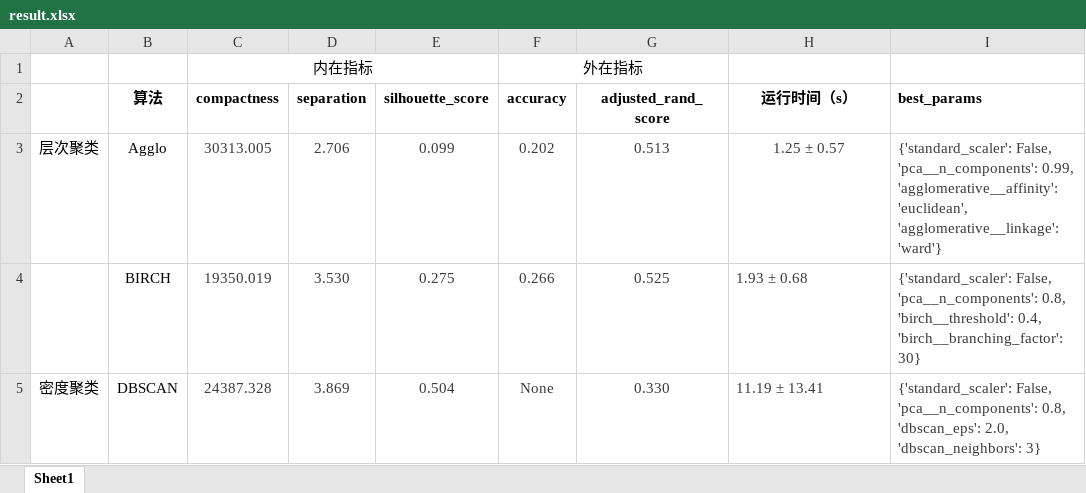
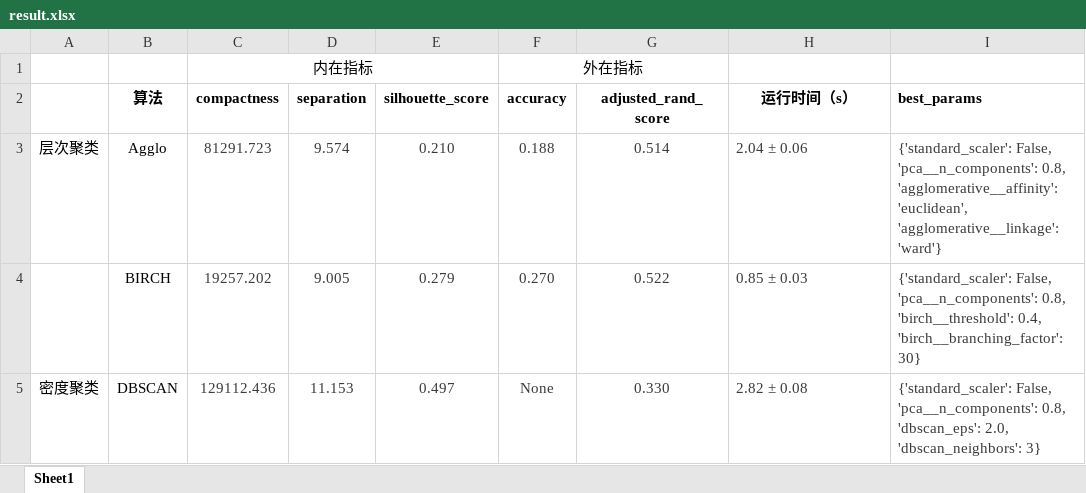
Before and after one commit to yangtx7/DataMining-Project1, an Excel workbook: result/result.xlsx, sheet Sheet1, drawn as a sheet; values as stored, in another font and other column widths than the file's, no borders; the diff names each change by its address in the sheet, - before the commit and + after, or states it on an @@ line.

```diff
--- a/result/result.xlsx (sheet Sheet1)
+++ b/result/result.xlsx (sheet Sheet1)
-C3 (compactness): 30313.005
+C3 (compactness): 81291.723
-D3 (separation): 2.706
+D3 (separation): 9.574
-E3 (silhouette_score): 0.099
+E3 (silhouette_score): 0.210
-F3 (accuracy): 0.202
+F3 (accuracy): 0.188
-G3 (adjusted_rand_score): 0.513
+G3 (adjusted_rand_score): 0.514
-H3 (运行时间（s）): 1.25 ± 0.57
+H3 (运行时间（s）): 2.04 ± 0.06
-H3 alignment: center
+H3 alignment: left
-I3 (best_params): …False, 'pca__n_components': 0.99, 'agglomerative__affinity': 'euclidean',…
+I3 (best_params): …False, 'pca__n_components': 0.8, 'agglomerative__affinity': 'euclidean',…
-C4 (compactness): 19350.019
+C4 (compactness): 19257.202
-D4 (separation): 3.530
+D4 (separation): 9.005
-E4 (silhouette_score): 0.275
+E4 (silhouette_score): 0.279
-F4 (accuracy): 0.266
+F4 (accuracy): 0.270
-G4 (adjusted_rand_score): 0.525
+G4 (adjusted_rand_score): 0.522
-H4 (运行时间（s）): 1.93 ± 0.68
+H4 (运行时间（s）): 0.85 ± 0.03
-C5 (compactness): 24387.328
+C5 (compactness): 129112.436
-D5 (separation): 3.869
+D5 (separation): 11.153
-E5 (silhouette_score): 0.504
+E5 (silhouette_score): 0.497
-H5 (运行时间（s）): 11.19 ± 13.41
+H5 (运行时间（s）): 2.82 ± 0.08
```
Also changed, not shown: 9 other files.
